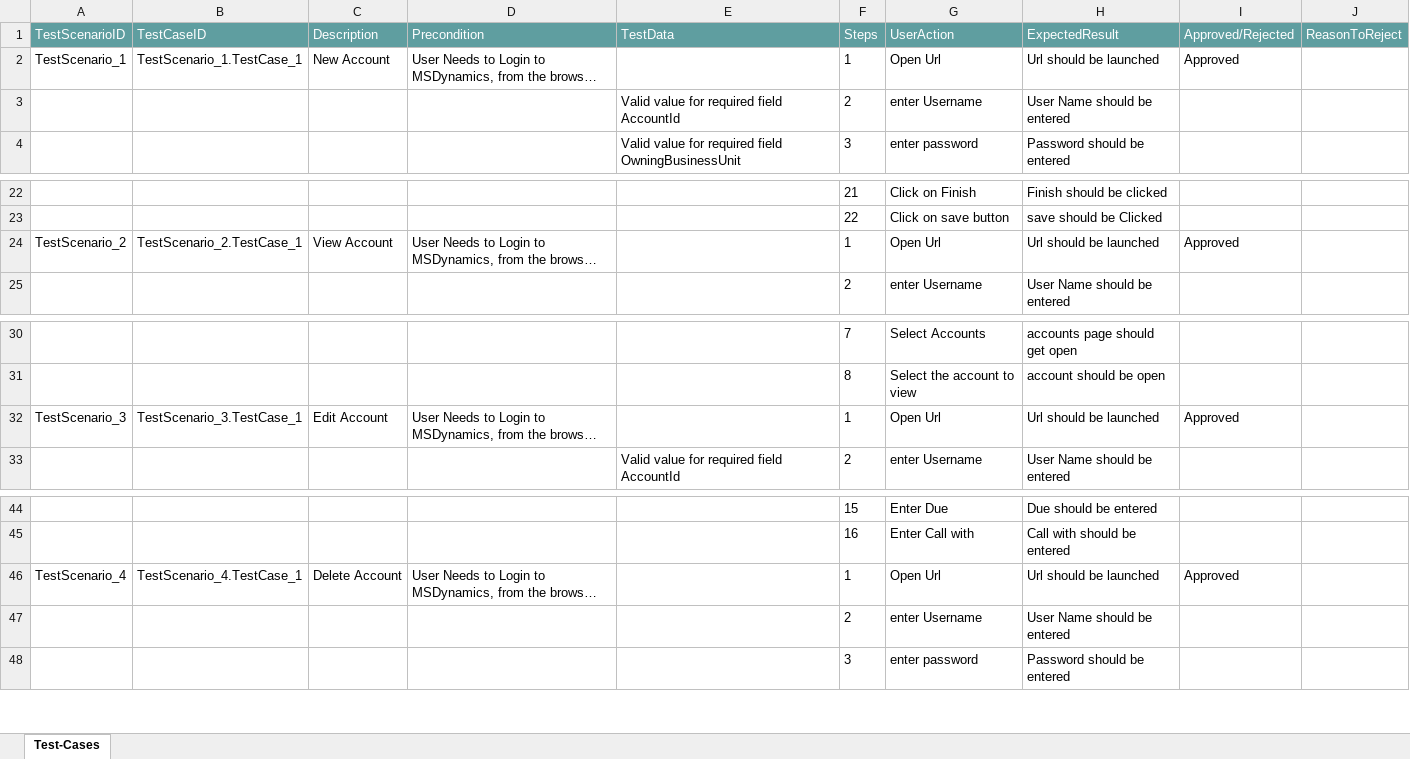
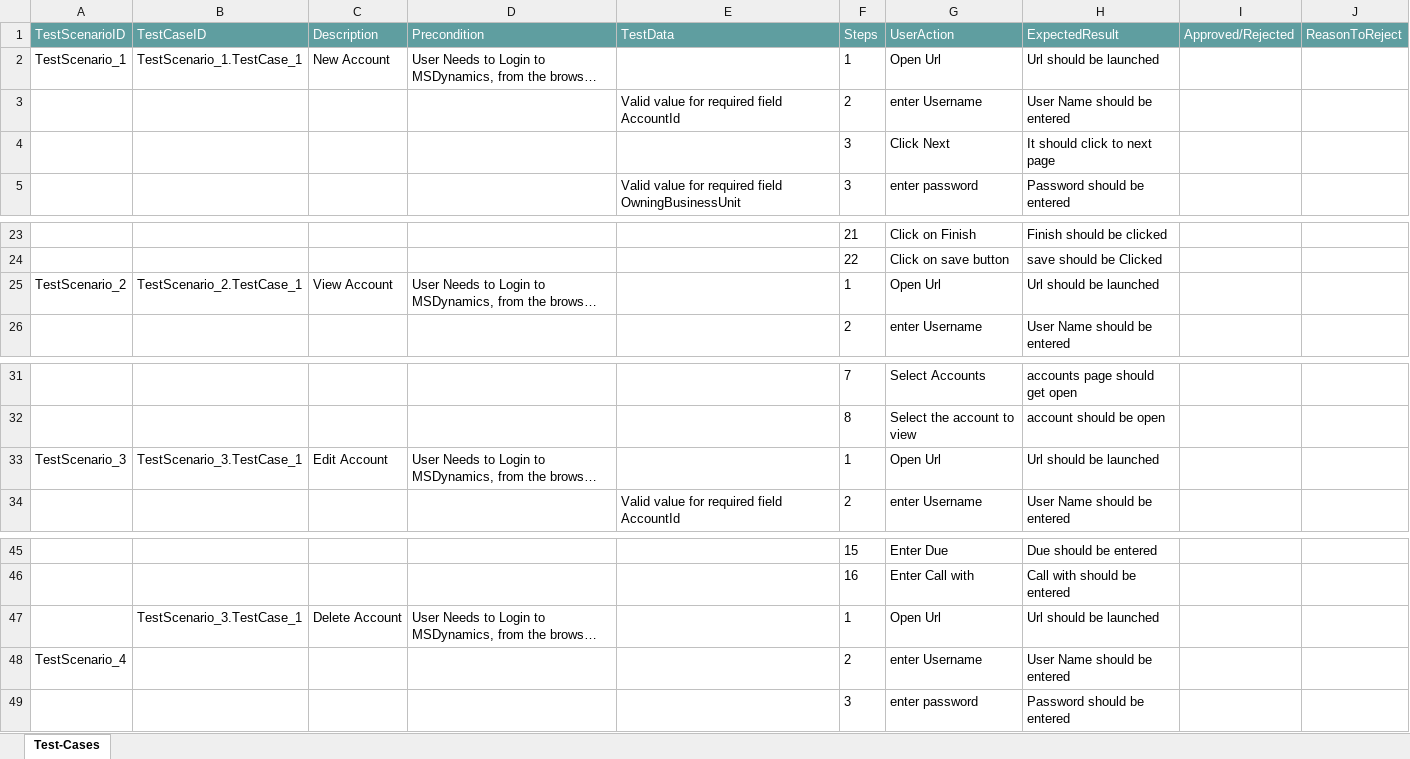
Before and after one commit to ShaikMohamedIrfan/MSDynamics, an Excel workbook: Final.xlsx, sheet Test-Cases, drawn as a sheet; only a part is shown, gaps mark what is left out; long unchanged cells end in …; values as stored, in another font and other column widths than the file's, no borders; table styles not drawn; addresses are those after the commit; the diff names each change by its address in the sheet, - before the commit and + after, or states it on an @@ line.

Commit message:
Initial Commit for Verification of Test cases

```diff
--- a/Final.xlsx (sheet Test-Cases)
+++ b/Final.xlsx (sheet Test-Cases)
-I2 (Approved/Rejected): Approved
+I2 (Approved/Rejected): (empty)
+row 4:  |  |  |  |  | 3 | Click Next | It should click to next page
-I25 (Approved/Rejected): Approved
+I25 (Approved/Rejected): (empty)
-I33 (Approved/Rejected): Approved
+I33 (Approved/Rejected): (empty)
-A47 (TestScenarioID): TestScenario_4
+A47 (TestScenarioID): (empty)
-B47 (TestCaseID): TestScenario_4.TestCase_1
+B47 (TestCaseID): TestScenario_3.TestCase_1
-I47 (Approved/Rejected): Approved
+I47 (Approved/Rejected): (empty)
-A48 (TestScenarioID): (empty)
+A48 (TestScenarioID): TestScenario_4
```
